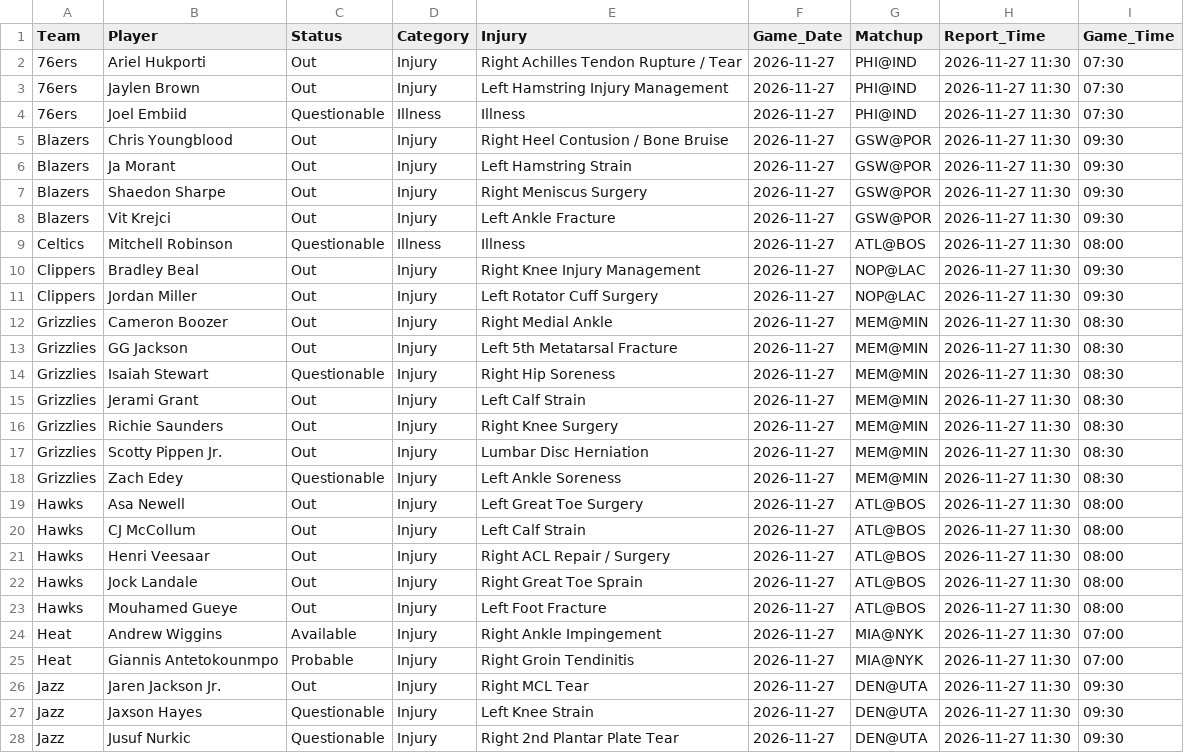
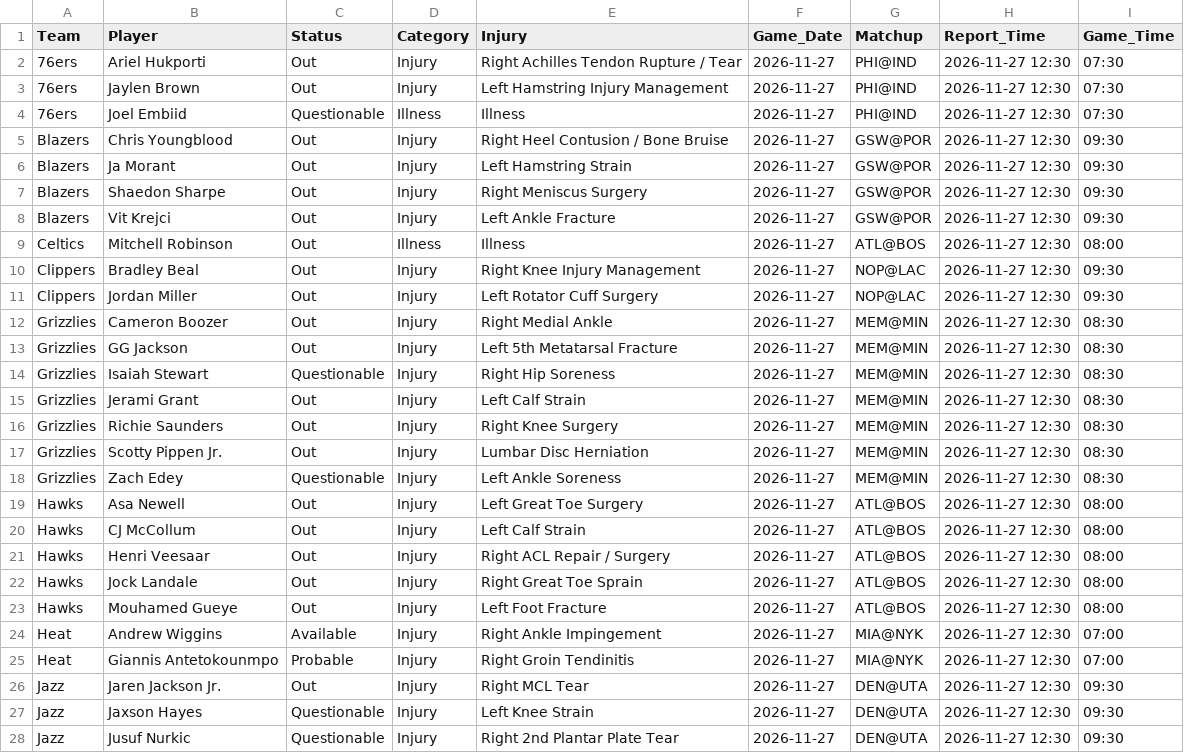
Before and after one commit to Nictaylorusa/injury-tracker, a CSV file: docs/current.csv, drawn as a sheet; only a part is shown; the diff covers the shown part only.

```diff
--- a/docs/current.csv
+++ b/docs/current.csv
@@ -1,28 +1,28 @@
 Team,Player,Status,Category,Injury,Game_Date,Matchup,Report_Time,Game_Time
-76ers,Ariel Hukporti,Out,Injury,Right Achilles Tendon Rupture / Tear,2026-11-27,PHI@IND,2026-11-27 11:30,07:30
-76ers,Jaylen Brown,Out,Injury,Left Hamstring Injury Management,2026-11-27,PHI@IND,2026-11-27 11:30,07:30
-76ers,Joel Embiid,Questionable,Illness,Illness,2026-11-27,PHI@IND,2026-11-27 11:30,07:30
-Blazers,Chris Youngblood,Out,Injury,Right Heel Contusion / Bone Bruise,2026-11-27,GSW@POR,2026-11-27 11:30,09:30
-Blazers,Ja Morant,Out,Injury,Left Hamstring Strain,2026-11-27,GSW@POR,2026-11-27 11:30,09:30
-Blazers,Shaedon Sharpe,Out,Injury,Right Meniscus Surgery,2026-11-27,GSW@POR,2026-11-27 11:30,09:30
-Blazers,Vit Krejci,Out,Injury,Left Ankle Fracture,2026-11-27,GSW@POR,2026-11-27 11:30,09:30
-Celtics,Mitchell Robinson,Questionable,Illness,Illness,2026-11-27,ATL@BOS,2026-11-27 11:30,08:00
-Clippers,Bradley Beal,Out,Injury,Right Knee Injury Management,2026-11-27,NOP@LAC,2026-11-27 11:30,09:30
-Clippers,Jordan Miller,Out,Injury,Left Rotator Cuff Surgery,2026-11-27,NOP@LAC,2026-11-27 11:30,09:30
-Grizzlies,Cameron Boozer,Out,Injury,Right Medial Ankle,2026-11-27,MEM@MIN,2026-11-27 11:30,08:30
-Grizzlies,GG Jackson,Out,Injury,Left 5th Metatarsal Fracture,2026-11-27,MEM@MIN,2026-11-27 11:30,08:30
-Grizzlies,Isaiah Stewart,Questionable,Injury,Right Hip Soreness,2026-11-27,MEM@MIN,2026-11-27 11:30,08:30
-Grizzlies,Jerami Grant,Out,Injury,Left Calf Strain,2026-11-27,MEM@MIN,2026-11-27 11:30,08:30
-Grizzlies,Richie Saunders,Out,Injury,Right Knee Surgery,2026-11-27,MEM@MIN,2026-11-27 11:30,08:30
-Grizzlies,Scotty Pippen Jr.,Out,Injury,Lumbar Disc Herniation,2026-11-27,MEM@MIN,2026-11-27 11:30,08:30
-Grizzlies,Zach Edey,Questionable,Injury,Left Ankle Soreness,2026-11-27,MEM@MIN,2026-11-27 11:30,08:30
-Hawks,Asa Newell,Out,Injury,Left Great Toe Surgery,2026-11-27,ATL@BOS,2026-11-27 11:30,08:00
-Hawks,CJ McCollum,Out,Injury,Left Calf Strain,2026-11-27,ATL@BOS,2026-11-27 11:30,08:00
-Hawks,Henri Veesaar,Out,Injury,Right ACL Repair / Surgery,2026-11-27,ATL@BOS,2026-11-27 11:30,08:00
-Hawks,Jock Landale,Out,Injury,Right Great Toe Sprain,2026-11-27,ATL@BOS,2026-11-27 11:30,08:00
-Hawks,Mouhamed Gueye,Out,Injury,Left Foot Fracture,2026-11-27,ATL@BOS,2026-11-27 11:30,08:00
-Heat,Andrew Wiggins,Available,Injury,Right Ankle Impingement,2026-11-27,MIA@NYK,2026-11-27 11:30,07:00
-Heat,Giannis Antetokounmpo,Probable,Injury,Right Groin Tendinitis,2026-11-27,MIA@NYK,2026-11-27 11:30,07:00
-Jazz,Jaren Jackson Jr.,Out,Injury,Right MCL Tear,2026-11-27,DEN@UTA,2026-11-27 11:30,09:30
-Jazz,Jaxson Hayes,Questionable,Injury,Left Knee Strain,2026-11-27,DEN@UTA,2026-11-27 11:30,09:30
-Jazz,Jusuf Nurkic,Questionable,Injury,Right 2nd Plantar Plate Tear,2026-11-27,DEN@UTA,2026-11-27 11:30,09:30
+76ers,Ariel Hukporti,Out,Injury,Right Achilles Tendon Rupture / Tear,2026-11-27,PHI@IND,2026-11-27 12:30,07:30
+76ers,Jaylen Brown,Out,Injury,Left Hamstring Injury Management,2026-11-27,PHI@IND,2026-11-27 12:30,07:30
+76ers,Joel Embiid,Questionable,Illness,Illness,2026-11-27,PHI@IND,2026-11-27 12:30,07:30
+Blazers,Chris Youngblood,Out,Injury,Right Heel Contusion / Bone Bruise,2026-11-27,GSW@POR,2026-11-27 12:30,09:30
+Blazers,Ja Morant,Out,Injury,Left Hamstring Strain,2026-11-27,GSW@POR,2026-11-27 12:30,09:30
+Blazers,Shaedon Sharpe,Out,Injury,Right Meniscus Surgery,2026-11-27,GSW@POR,2026-11-27 12:30,09:30
+Blazers,Vit Krejci,Out,Injury,Left Ankle Fracture,2026-11-27,GSW@POR,2026-11-27 12:30,09:30
+Celtics,Mitchell Robinson,Out,Illness,Illness,2026-11-27,ATL@BOS,2026-11-27 12:30,08:00
+Clippers,Bradley Beal,Out,Injury,Right Knee Injury Management,2026-11-27,NOP@LAC,2026-11-27 12:30,09:30
+Clippers,Jordan Miller,Out,Injury,Left Rotator Cuff Surgery,2026-11-27,NOP@LAC,2026-11-27 12:30,09:30
+Grizzlies,Cameron Boozer,Out,Injury,Right Medial Ankle,2026-11-27,MEM@MIN,2026-11-27 12:30,08:30
+Grizzlies,GG Jackson,Out,Injury,Left 5th Metatarsal Fracture,2026-11-27,MEM@MIN,2026-11-27 12:30,08:30
+Grizzlies,Isaiah Stewart,Questionable,Injury,Right Hip Soreness,2026-11-27,MEM@MIN,2026-11-27 12:30,08:30
+Grizzlies,Jerami Grant,Out,Injury,Left Calf Strain,2026-11-27,MEM@MIN,2026-11-27 12:30,08:30
+Grizzlies,Richie Saunders,Out,Injury,Right Knee Surgery,2026-11-27,MEM@MIN,2026-11-27 12:30,08:30
+Grizzlies,Scotty Pippen Jr.,Out,Injury,Lumbar Disc Herniation,2026-11-27,MEM@MIN,2026-11-27 12:30,08:30
+Grizzlies,Zach Edey,Questionable,Injury,Left Ankle Soreness,2026-11-27,MEM@MIN,2026-11-27 12:30,08:30
+Hawks,Asa Newell,Out,Injury,Left Great Toe Surgery,2026-11-27,ATL@BOS,2026-11-27 12:30,08:00
+Hawks,CJ McCollum,Out,Injury,Left Calf Strain,2026-11-27,ATL@BOS,2026-11-27 12:30,08:00
+Hawks,Henri Veesaar,Out,Injury,Right ACL Repair / Surgery,2026-11-27,ATL@BOS,2026-11-27 12:30,08:00
+Hawks,Jock Landale,Out,Injury,Right Great Toe Sprain,2026-11-27,ATL@BOS,2026-11-27 12:30,08:00
+Hawks,Mouhamed Gueye,Out,Injury,Left Foot Fracture,2026-11-27,ATL@BOS,2026-11-27 12:30,08:00
+Heat,Andrew Wiggins,Available,Injury,Right Ankle Impingement,2026-11-27,MIA@NYK,2026-11-27 12:30,07:00
+Heat,Giannis Antetokounmpo,Probable,Injury,Right Groin Tendinitis,2026-11-27,MIA@NYK,2026-11-27 12:30,07:00
+Jazz,Jaren Jackson Jr.,Out,Injury,Right MCL Tear,2026-11-27,DEN@UTA,2026-11-27 12:30,09:30
+Jazz,Jaxson Hayes,Questionable,Injury,Left Knee Strain,2026-11-27,DEN@UTA,2026-11-27 12:30,09:30
+Jazz,Jusuf Nurkic,Questionable,Injury,Right 2nd Plantar Plate Tear,2026-11-27,DEN@UTA,2026-11-27 12:30,09:30
```
Also changed, not shown: 46 edited cells elsewhere in this file, 1 other file.
